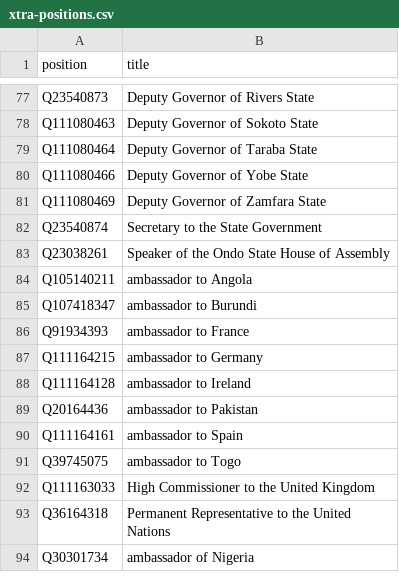
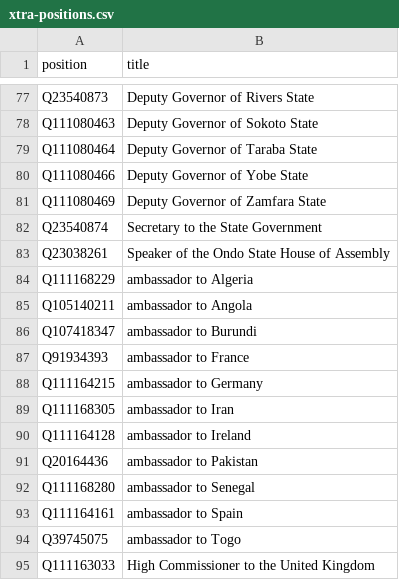
Before and after one commit to every-politician-scrapers/nigeria, a CSV file: wikidata/xtra-positions.csv, drawn as a sheet; only a part is shown, gaps mark what is left out; the shorter side is filled out with more unchanged rows.

Commit message:
Add more ambassadorial positions

```diff
--- a/wikidata/xtra-positions.csv
+++ b/wikidata/xtra-positions.csv
@@ -83,2 +83,3 @@ Q23540874,Secretary to the State Government
 Q23038261,Speaker of the Ondo State House of Assembly
+Q111168229,ambassador to Algeria
 Q105140211,ambassador to Angola
@@ -87,4 +88,6 @@ Q91934393,ambassador to France
 Q111164215,ambassador to Germany
+Q111168305,ambassador to Iran
 Q111164128,ambassador to Ireland
 Q20164436,ambassador to Pakistan
+Q111168280,ambassador to Senegal
 Q111164161,ambassador to Spain
```
